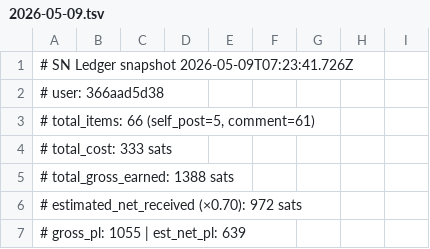
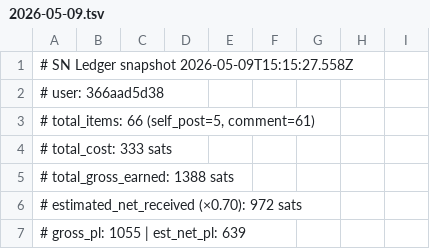
Before and after one commit to szamaniai/sn-monetization-runtime, a TSV file: data/ledger/2026-05-09.tsv, drawn as a sheet; only a part is shown.

```diff
--- a/data/ledger/2026-05-09.tsv
+++ b/data/ledger/2026-05-09.tsv
@@ -1,2 +1,2 @@
-# SN Ledger snapshot 2026-05-09T07:23:41.726Z
+# SN Ledger snapshot 2026-05-09T15:15:27.558Z
 # user: 366aad5d38
```
Also changed, not shown: data/ledger/balance_history.tsv, data/ledger/earnings_log.tsv, 1 other file.
